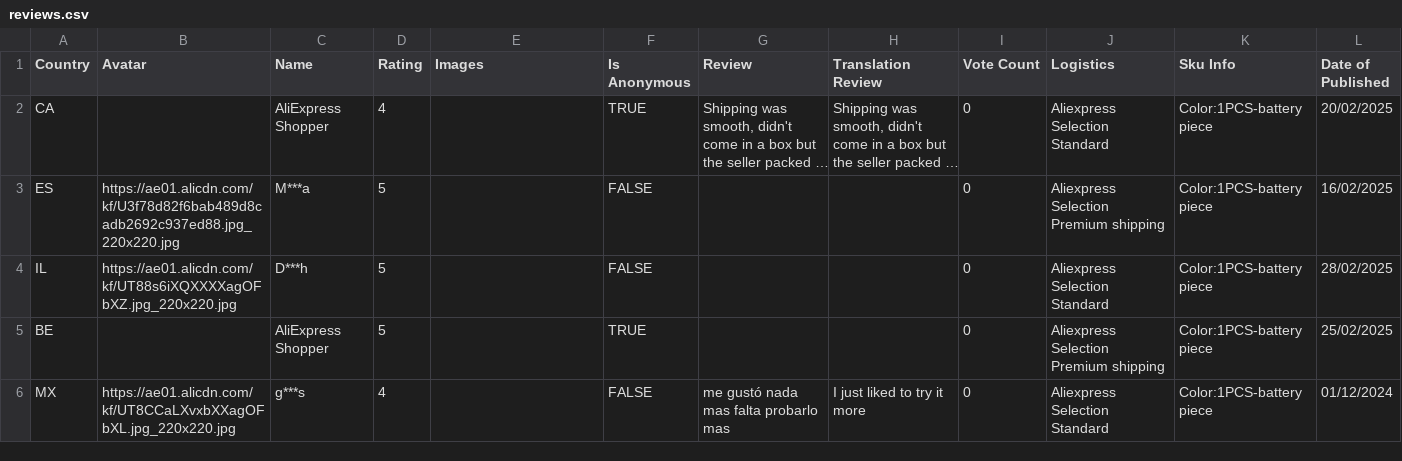
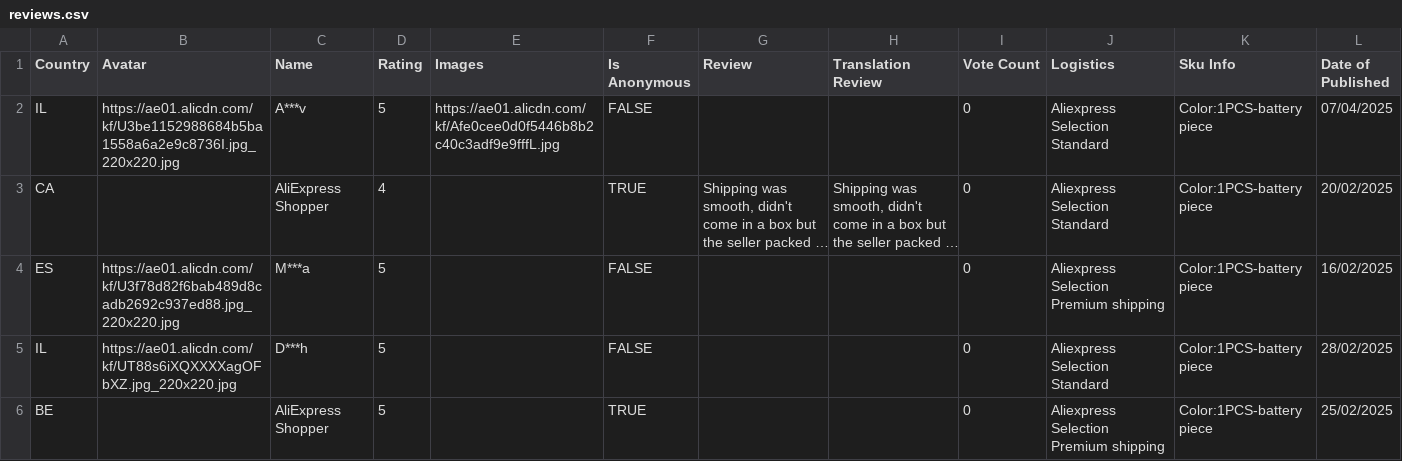
Before and after one commit to MaorSaadia/MishBabyStore, a CSV file: src/data/reviews/radish-submarine-bath-toy/reviews.csv, drawn as a sheet; only a part is shown; the shorter side is filled out with more unchanged rows; long unchanged cells end in …; the diff names each change by its address in the sheet, - before the commit and + after, or states it on an @@ line.

```diff
--- a/src/data/reviews/radish-submarine-bath-toy/reviews.csv
+++ b/src/data/reviews/radish-submarine-bath-toy/reviews.csv
+row 2: IL | https://ae01.alicdn.com/kf/U3be1152988684b5ba1558a6a2e9c8736I.jpg_220x220.jpg | A***v | 5 | https://ae01.alicdn.com/kf/Afe0cee0d0f5446b8b2c40c3adf9e9fffL.jpg | FALSE |  |  | 0 | Aliexpress Selection Standard | Color:1PCS-battery piece | 07/04/2025
```
Also changed, not shown: 5 other files.
